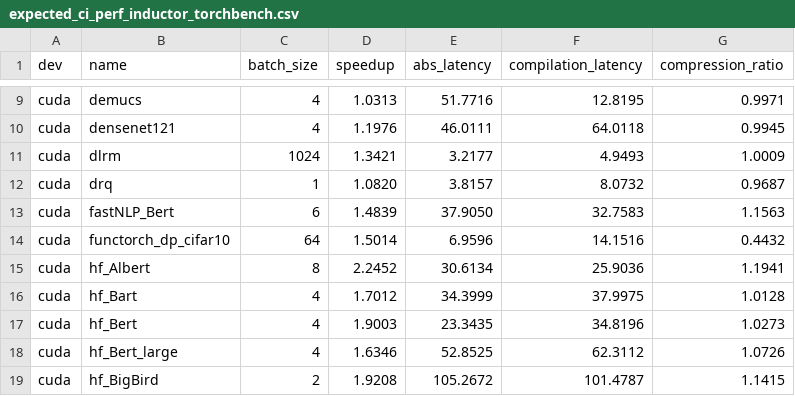
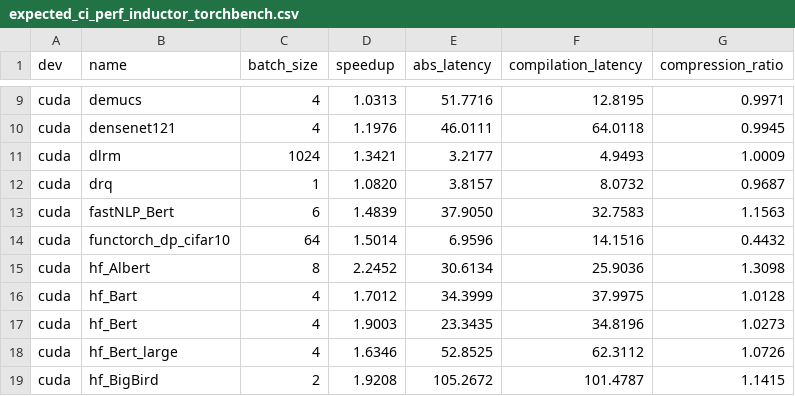
Before and after one commit to dhenderson2/pytorch, a CSV file: benchmarks/dynamo/expected_ci_perf_inductor_torchbench.csv, drawn as a sheet; only a part is shown, gaps mark what is left out.

Commit message:
[dynamo][hf_bigbird] Actually graph break on tensor.unsqueeze_/resize_ (#99986)
Currently, we return `unimplemented` w/o a graph break on seeing a x.unsqueeze_ when x is input. This essentially means we fall back to the original frame.

This PR actually graph breaks so that we can generate the continuation frame for the rest of the function. Instead of graph breaking at LOAD_ATTR, we delay the graph break to the actual CALL_FUNCTION, where its cleaner to graph break.

Pull Request resolved: https://github.com/pytorch/pytorch/pull/99986
Approved by: https://github.com/jansel

```diff
--- a/benchmarks/dynamo/expected_ci_perf_inductor_torchbench.csv
+++ b/benchmarks/dynamo/expected_ci_perf_inductor_torchbench.csv
@@ -14,3 +14,3 @@ cuda,fastNLP_Bert,6,1.4839,37.9050,32.7583,1.1563
 cuda,functorch_dp_cifar10,64,1.5014,6.9596,14.1516,0.4432
-cuda,hf_Albert,8,2.2452,30.6134,25.9036,1.1941
+cuda,hf_Albert,8,2.2452,30.6134,25.9036,1.3098
 cuda,hf_Bart,4,1.7012,34.3999,37.9975,1.0128
```
Also changed, not shown: 4 other files.
